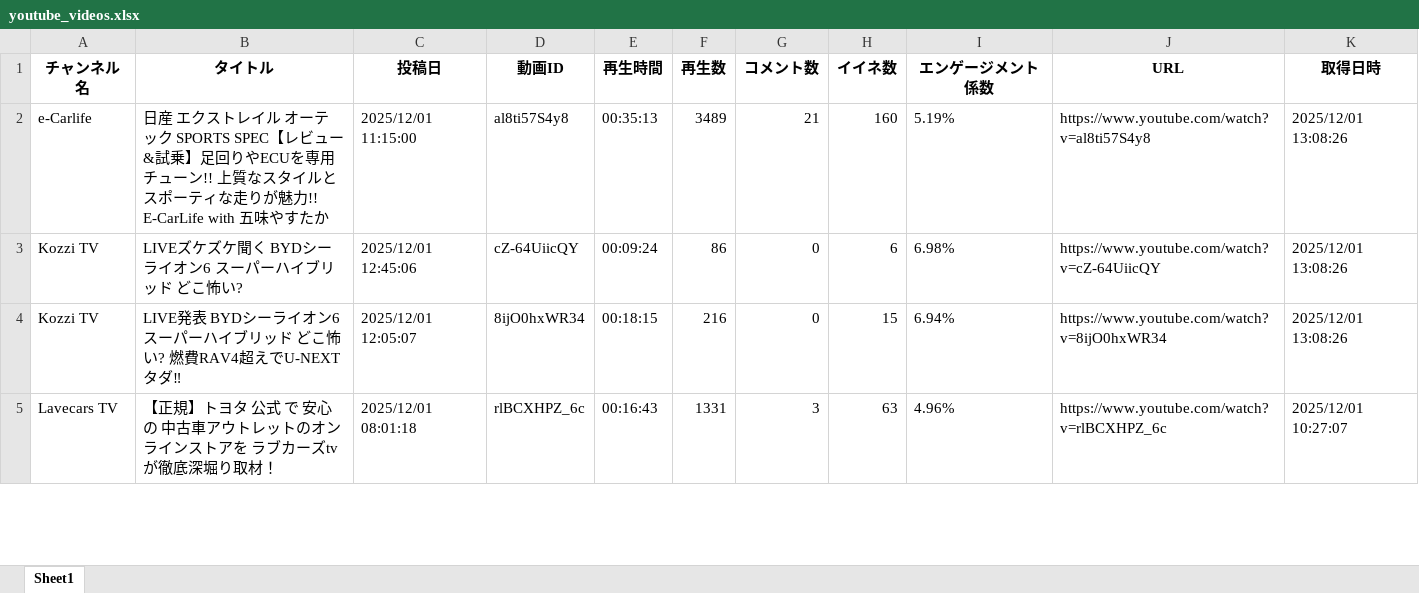
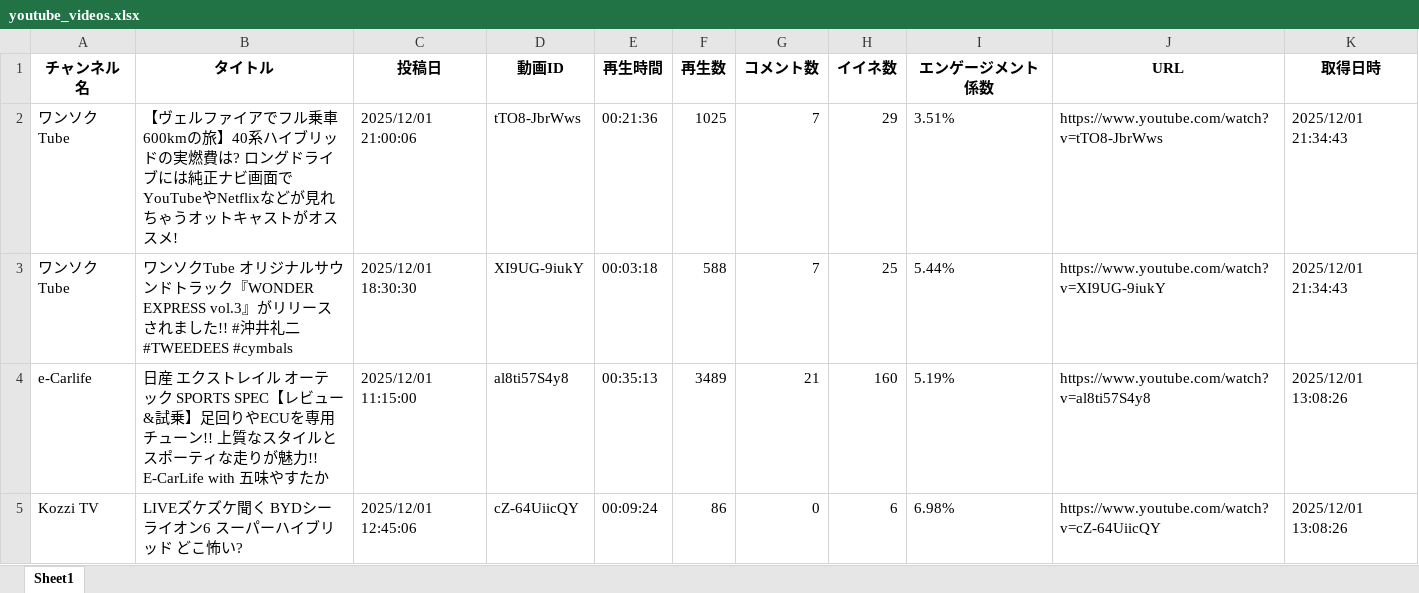
Before and after one commit to Takayoshi19890810/251015_YouTubeList, an Excel workbook: youtube_videos.xlsx, sheet Sheet1, drawn as a sheet; only a part is shown; the shorter side is filled out with more unchanged rows; values as stored, in another font and other column widths than the file's, no borders; the diff names each change by its address in the sheet, - before the commit and + after, or states it on an @@ line.

```diff
--- a/youtube_videos.xlsx (sheet Sheet1)
+++ b/youtube_videos.xlsx (sheet Sheet1)
+row 2: ワンソクTube | 【ヴェルファイアでフル乗車600kmの旅】40系ハイブリッドの実燃費は? ロングドライブには純正ナビ画面でYouTubeやNetflixなどが見れちゃうオットキャストがオススメ! | 2025/12/01 21:00:06 | tTO8-JbrWws | 00:21:36 | 1025 | 7 | 29 | 3.51% | https://www.youtube.com/watch?v=tTO8-JbrWws | 2025/12/01 21:34:43
+row 3: ワンソクTube | ワンソクTube オリジナルサウンドトラック『WONDER EXPRESS vol.3』がリリースされました!! #沖井礼二 #TWEEDEES #cymbals | 2025/12/01 18:30:30 | XI9UG-9iukY | 00:03:18 | 588 | 7 | 25 | 5.44% | https://www.youtube.com/watch?v=XI9UG-9iukY | 2025/12/01 21:34:43
```
